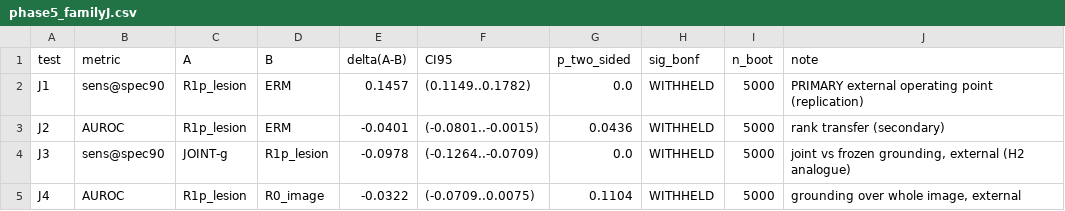
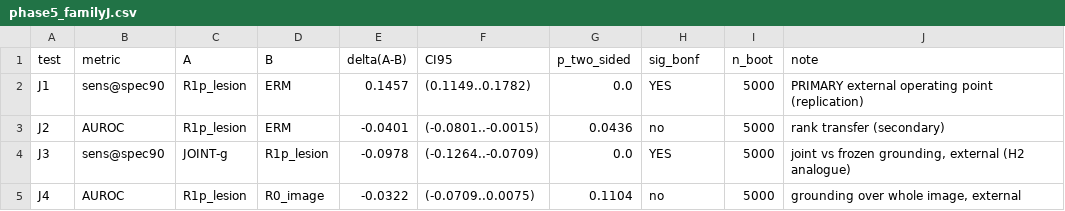
Before and after one commit to nihal4/lgpm-revision, a CSV file: artifacts/phase5/phase5_familyJ.csv, drawn as a sheet.

```diff
--- a/artifacts/phase5/phase5_familyJ.csv
+++ b/artifacts/phase5/phase5_familyJ.csv
@@ -1,5 +1,5 @@
 test,metric,A,B,delta(A-B),CI95,p_two_sided,sig_bonf,n_boot,note
-J1,sens@spec90,R1p_lesion,ERM,0.1457,(0.1149..0.1782),0.0,WITHHELD,5000,PRIMARY external operating point (replication)
-J2,AUROC,R1p_lesion,ERM,-0.0401,(-0.0801..-0.0015),0.0436,WITHHELD,5000,rank transfer (secondary)
-J3,sens@spec90,JOINT-g,R1p_lesion,-0.0978,(-0.1264..-0.0709),0.0,WITHHELD,5000,"joint vs frozen grounding, external (H2 analogue)"
-J4,AUROC,R1p_lesion,R0_image,-0.0322,(-0.0709..0.0075),0.1104,WITHHELD,5000,"grounding over whole image, external"
+J1,sens@spec90,R1p_lesion,ERM,0.1457,(0.1149..0.1782),0.0,YES,5000,PRIMARY external operating point (replication)
+J2,AUROC,R1p_lesion,ERM,-0.0401,(-0.0801..-0.0015),0.0436,no,5000,rank transfer (secondary)
+J3,sens@spec90,JOINT-g,R1p_lesion,-0.0978,(-0.1264..-0.0709),0.0,YES,5000,"joint vs frozen grounding, external (H2 analogue)"
+J4,AUROC,R1p_lesion,R0_image,-0.0322,(-0.0709..0.0075),0.1104,no,5000,"grounding over whole image, external"
```
Also changed, not shown: 14 other files.
